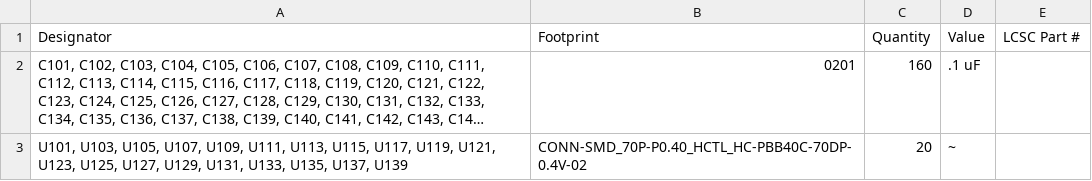
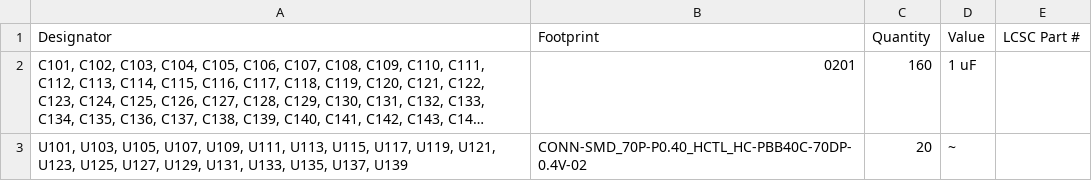
Before and after one commit to wafer-space/chip-on-board-wire-bonded-pcbs, a CSV file: 74pad-70pin-mezzanine/panel-74pad-70pin-mezzanine/production/bom.csv, drawn as a sheet; long unchanged cells end in …; the diff names each change by its address in the sheet, - before the commit and + after, or states it on an @@ line.

Commit message:
1uF fix

```diff
--- a/74pad-70pin-mezzanine/panel-74pad-70pin-mezzanine/production/bom.csv
+++ b/74pad-70pin-mezzanine/panel-74pad-70pin-mezzanine/production/bom.csv
-D2 (Value): .1 uF
+D2 (Value): 1 uF
```
